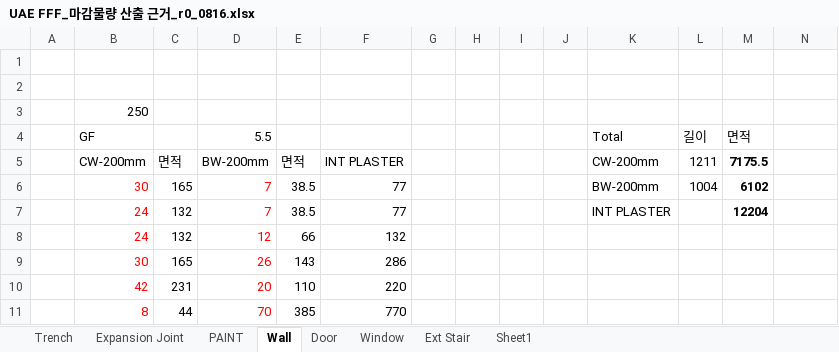
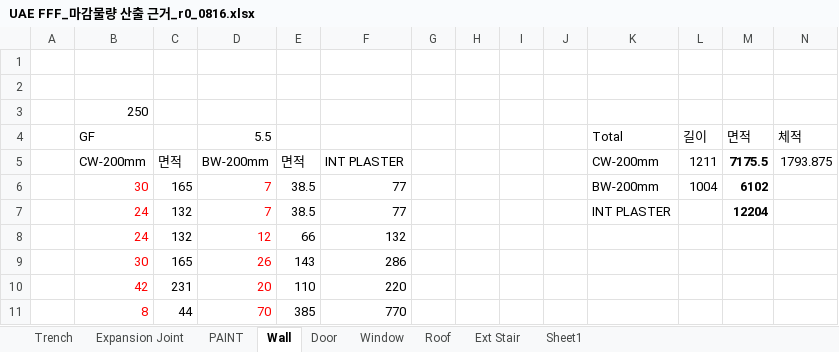
Before and after one commit to hnanmal/mQ, an Excel workbook: etc/documentum/내화및물량/rev0/1_Main/UAE FFF_마감물량 산출 근거_r0_0816.xlsx, sheet Wall, drawn as a sheet; only a part is shown; values as stored, in another font and other column widths than the file's, no borders; the diff names each change by its address in the sheet, - before the commit and + after, or states it on an @@ line.

```diff
--- a/etc/documentum/내화및물량/rev0/1_Main/UAE FFF_마감물량 산출 근거_r0_0816.xlsx (sheet Wall)
+++ b/etc/documentum/내화및물량/rev0/1_Main/UAE FFF_마감물량 산출 근거_r0_0816.xlsx (sheet Wall)
+sheet tab: Roof
-N4: (empty)
+N4: 체적
-N5 (체적): (empty)
+N5 (체적): 1793.875
```
Also changed, not shown: sheet Door, sheet Expansion Joint, sheet Sheet1, formulas that keep their value, etc/documentum/내화및물량/rev0/1_Main/UAE FFF_마감물량 산출 근거_r0.xlsx, 10 other files.
